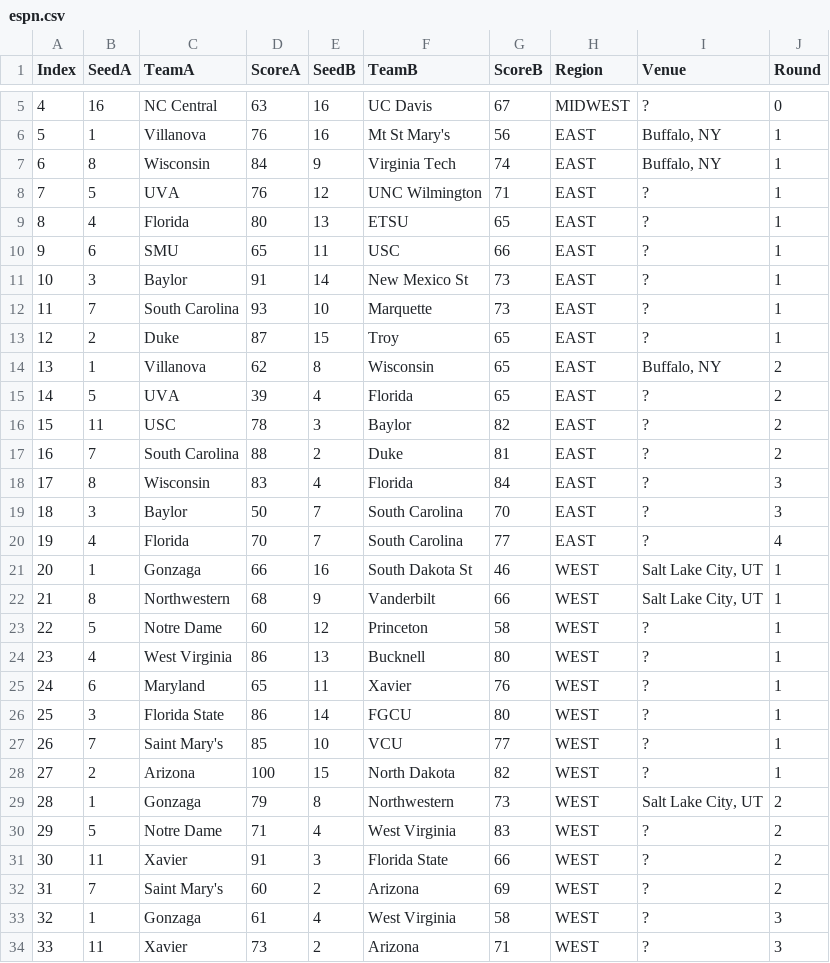
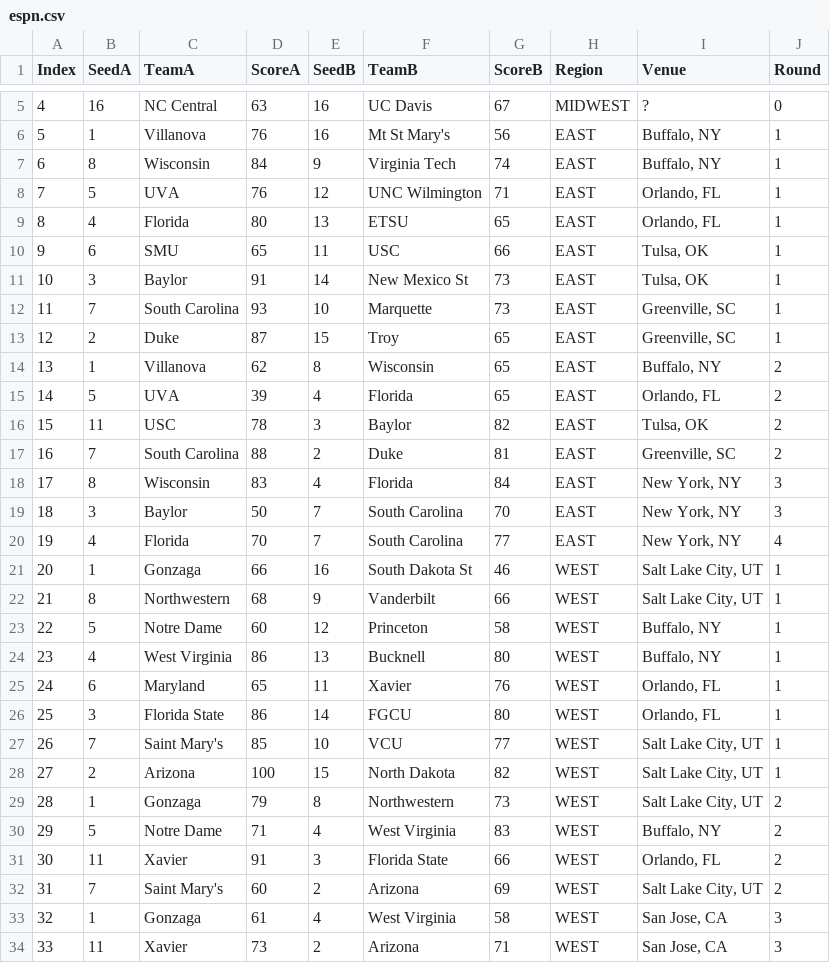
Before and after one commit to meprogrammerguy/pyMadness, a CSV file: espn.csv, drawn as a sheet; only a part is shown, gaps mark what is left out; the diff covers the shown part only.

Commit message:
get venues working

```diff
--- a/espn.csv
+++ b/espn.csv
@@ -7,28 +7,28 @@ Index,SeedA,TeamA,ScoreA,SeedB,TeamB,ScoreB,Region,Venue,Round
 6,8 ,Wisconsin,84,9 ,Virginia Tech,74,EAST,"Buffalo, NY",1
-7,5 ,UVA,76,12 ,UNC Wilmington,71,EAST,?,1
-8,4 ,Florida,80,13 ,ETSU,65,EAST,?,1
-9,6 ,SMU,65,11 ,USC,66,EAST,?,1
-10,3 ,Baylor,91,14 ,New Mexico St,73,EAST,?,1
-11,7 ,South Carolina,93,10 ,Marquette,73,EAST,?,1
-12,2 ,Duke,87,15 ,Troy,65,EAST,?,1
+7,5 ,UVA,76,12 ,UNC Wilmington,71,EAST,"Orlando, FL",1
+8,4 ,Florida,80,13 ,ETSU,65,EAST,"Orlando, FL",1
+9,6 ,SMU,65,11 ,USC,66,EAST,"Tulsa, OK",1
+10,3 ,Baylor,91,14 ,New Mexico St,73,EAST,"Tulsa, OK",1
+11,7 ,South Carolina,93,10 ,Marquette,73,EAST,"Greenville, SC",1
+12,2 ,Duke,87,15 ,Troy,65,EAST,"Greenville, SC",1
 13,1 ,Villanova,62,8 ,Wisconsin,65,EAST,"Buffalo, NY",2
-14,5 ,UVA,39,4 ,Florida,65,EAST,?,2
-15,11 ,USC,78,3 ,Baylor,82,EAST,?,2
-16,7 ,South Carolina,88,2 ,Duke,81,EAST,?,2
-17,8 ,Wisconsin,83,4 ,Florida,84,EAST,?,3
-18,3 ,Baylor,50,7 ,South Carolina,70,EAST,?,3
-19,4 ,Florida,70,7 ,South Carolina,77,EAST,?,4
+14,5 ,UVA,39,4 ,Florida,65,EAST,"Orlando, FL",2
+15,11 ,USC,78,3 ,Baylor,82,EAST,"Tulsa, OK",2
+16,7 ,South Carolina,88,2 ,Duke,81,EAST,"Greenville, SC",2
+17,8 ,Wisconsin,83,4 ,Florida,84,EAST,"New York, NY",3
+18,3 ,Baylor,50,7 ,South Carolina,70,EAST,"New York, NY",3
+19,4 ,Florida,70,7 ,South Carolina,77,EAST,"New York, NY",4
 20,1 ,Gonzaga,66,16 ,South Dakota St,46,WEST,"Salt Lake City, UT",1
 21,8 ,Northwestern,68,9 ,Vanderbilt,66,WEST,"Salt Lake City, UT",1
-22,5 ,Notre Dame,60,12 ,Princeton,58,WEST,?,1
-23,4 ,West Virginia,86,13 ,Bucknell,80,WEST,?,1
-24,6 ,Maryland,65,11 ,Xavier,76,WEST,?,1
-25,3 ,Florida State,86,14 ,FGCU,80,WEST,?,1
-26,7 ,Saint Mary's,85,10 ,VCU,77,WEST,?,1
-27,2 ,Arizona,100,15 ,North Dakota,82,WEST,?,1
+22,5 ,Notre Dame,60,12 ,Princeton,58,WEST,"Buffalo, NY",1
+23,4 ,West Virginia,86,13 ,Bucknell,80,WEST,"Buffalo, NY",1
+24,6 ,Maryland,65,11 ,Xavier,76,WEST,"Orlando, FL",1
+25,3 ,Florida State,86,14 ,FGCU,80,WEST,"Orlando, FL",1
+26,7 ,Saint Mary's,85,10 ,VCU,77,WEST,"Salt Lake City, UT",1
+27,2 ,Arizona,100,15 ,North Dakota,82,WEST,"Salt Lake City, UT",1
 28,1 ,Gonzaga,79,8 ,Northwestern,73,WEST,"Salt Lake City, UT",2
-29,5 ,Notre Dame,71,4 ,West Virginia,83,WEST,?,2
-30,11 ,Xavier,91,3 ,Florida State,66,WEST,?,2
-31,7 ,Saint Mary's,60,2 ,Arizona,69,WEST,?,2
-32,1 ,Gonzaga,61,4 ,West Virginia,58,WEST,?,3
-33,11 ,Xavier,73,2 ,Arizona,71,WEST,?,3
+29,5 ,Notre Dame,71,4 ,West Virginia,83,WEST,"Buffalo, NY",2
+30,11 ,Xavier,91,3 ,Florida State,66,WEST,"Orlando, FL",2
+31,7 ,Saint Mary's,60,2 ,Arizona,69,WEST,"Salt Lake City, UT",2
+32,1 ,Gonzaga,61,4 ,West Virginia,58,WEST,"San Jose, CA",3
+33,11 ,Xavier,73,2 ,Arizona,71,WEST,"San Jose, CA",3
```
Also changed, not shown: 28 edited cells elsewhere in this file, 2 other files.
